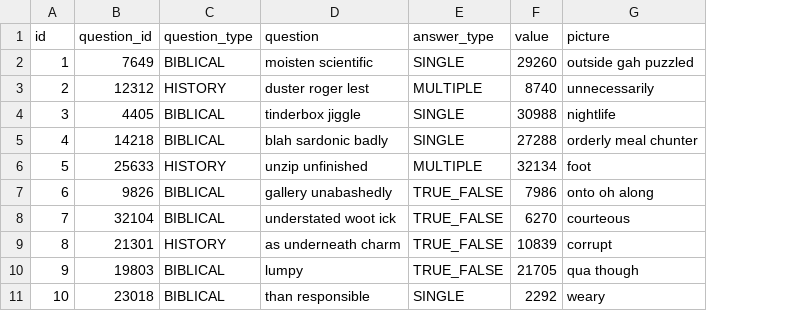
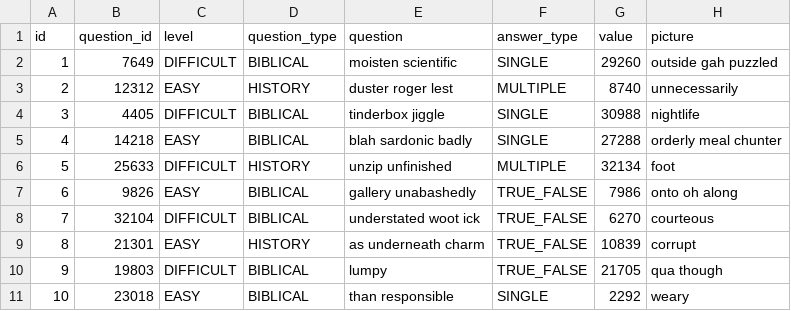
Before and after one commit to jesfre/bibletrivia, a CSV file: src/main/resources/config/liquibase/fake-data/trivia_question.csv, drawn as a sheet; the diff names each change by its address in the sheet, - before the commit and + after, or states it on an @@ line.

Commit message:
Added 'level' property to TriviaQuestion
Added 'level' property of type TriviaLevel to TriviaQuestion

```diff
--- a/src/main/resources/config/liquibase/fake-data/trivia_question.csv
+++ b/src/main/resources/config/liquibase/fake-data/trivia_question.csv
+column C (level), rows 2-11: DIFFICULT | EASY | DIFFICULT | EASY | DIFFICULT | EASY | DIFFICULT | EASY | DIFFICULT | EASY
```
Also changed, not shown: 4 other files.
